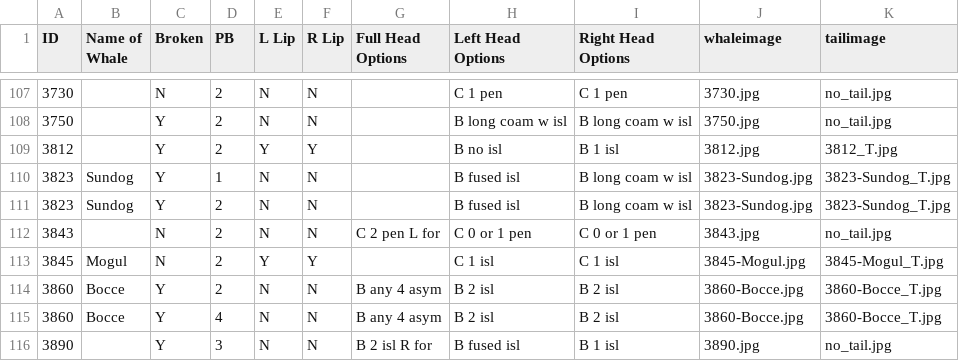
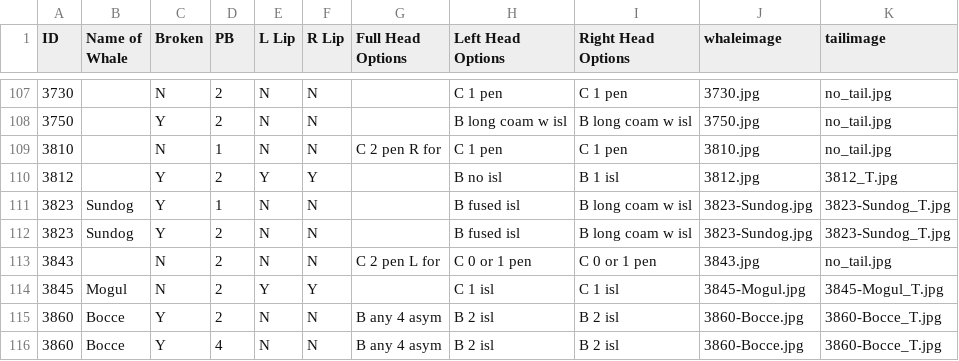
Before and after one commit to lizthompson07/DFO_IDapp, a CSV file: coding02July2020.csv, drawn as a sheet; only a part is shown, gaps mark what is left out; the shorter side is filled out with more unchanged rows; the diff names each change by its address in the sheet, - before the commit and + after, or states it on an @@ line.

Commit message:
added nGSL whale 3810

```diff
--- a/coding02July2020.csv
+++ b/coding02July2020.csv
+row 109: 3810 |  | N | 1 | N | N | C 2 pen R for | C 1 pen | C 1 pen | 3810.jpg | no_tail.jpg
```
Also changed, not shown: 1 other file.
